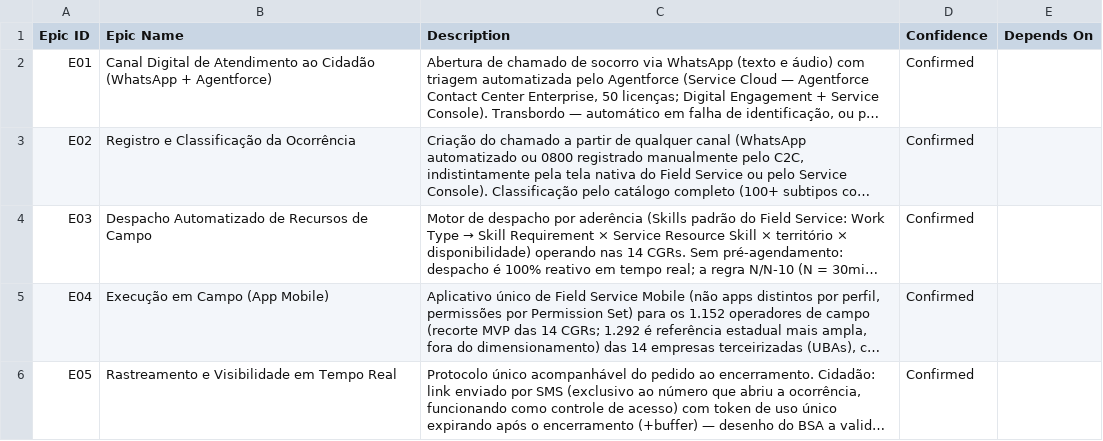
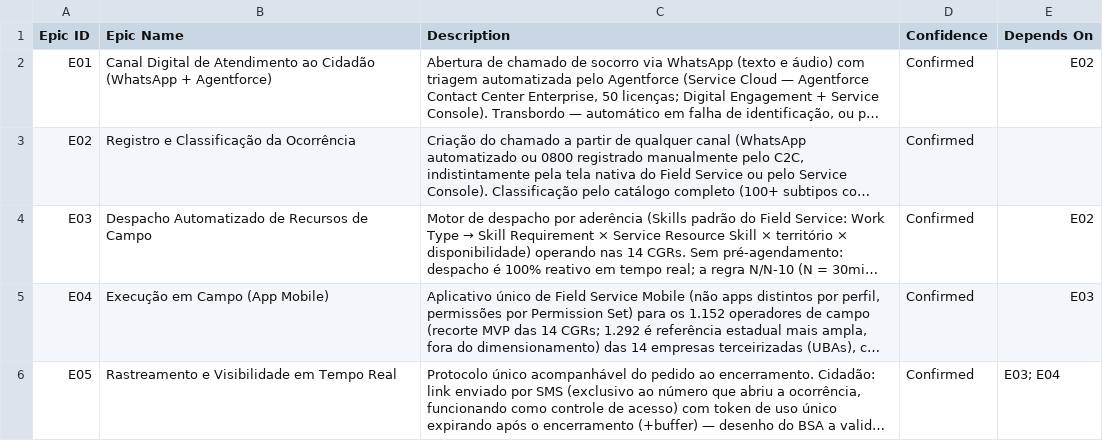
Before and after one commit to nfilho-salesforce/salesforce, a CSV file: Scopezilla/PRODESP-DER/data/csv/01-epics.csv, drawn as a sheet; long unchanged cells end in …; the diff names each change by its address in the sheet, - before the commit and + after, or states it on an @@ line.

```diff
--- a/Scopezilla/PRODESP-DER/data/csv/01-epics.csv
+++ b/Scopezilla/PRODESP-DER/data/csv/01-epics.csv
-E2 (Depends On): (empty)
+E2 (Depends On): E02
-E4 (Depends On): (empty)
+E4 (Depends On): E02
-E5 (Depends On): (empty)
+E5 (Depends On): E03
-E6 (Depends On): (empty)
+E6 (Depends On): E03; E04
```
Also changed, not shown: 7 other files.
